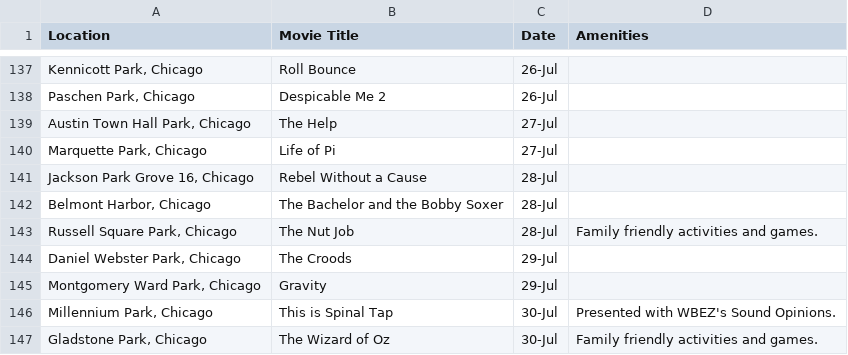
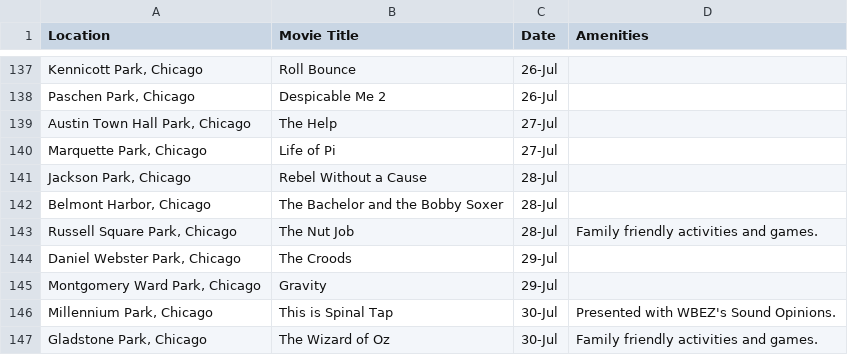
Before and after one commit to yongcho822/Movies-in-the-park, a TSV file: MovieParksTest.tsv, drawn as a sheet; only a part is shown, gaps mark what is left out.

Commit message:
the TSV output file from the initial MoviesInThePark.py script

```diff
--- a/MovieParksTest.tsv
+++ b/MovieParksTest.tsv
@@ -140,3 +140,3 @@ Location	Movie Title	Date	Amenities
 "Marquette Park, Chicago "	Life of Pi 	27-Jul	
-"Jackson Park Grove 16, Chicago "	Rebel Without a Cause	28-Jul	
+"Jackson Park, Chicago "	Rebel Without a Cause	28-Jul	
 "Belmont Harbor, Chicago "	The Bachelor and the Bobby Soxer	28-Jul	
```
